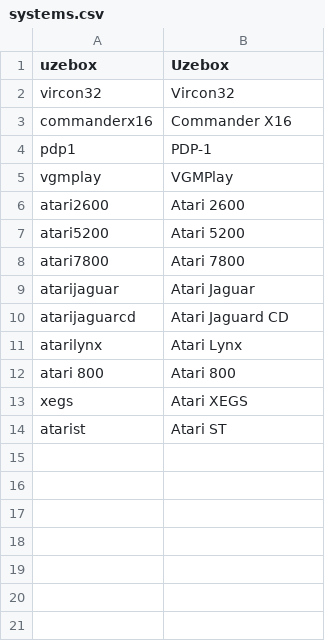
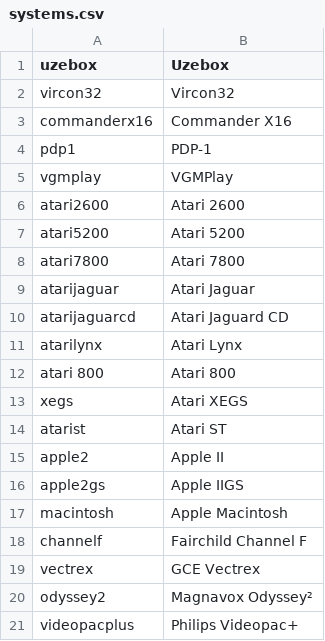
Before and after one commit to WizzardSK/gameflix, a CSV file: systems.csv, drawn as a sheet.

Commit message:
Update systems.csv

```diff
--- a/systems.csv
+++ b/systems.csv
@@ -14 +14,8 @@ xegs,Atari XEGS
 atarist,Atari ST
+apple2,Apple II
+apple2gs,Apple IIGS
+macintosh,Apple Macintosh
+channelf,Fairchild Channel F
+vectrex,GCE Vectrex
+odyssey2,Magnavox Odyssey²
+videopacplus,Philips Videopac+
```
